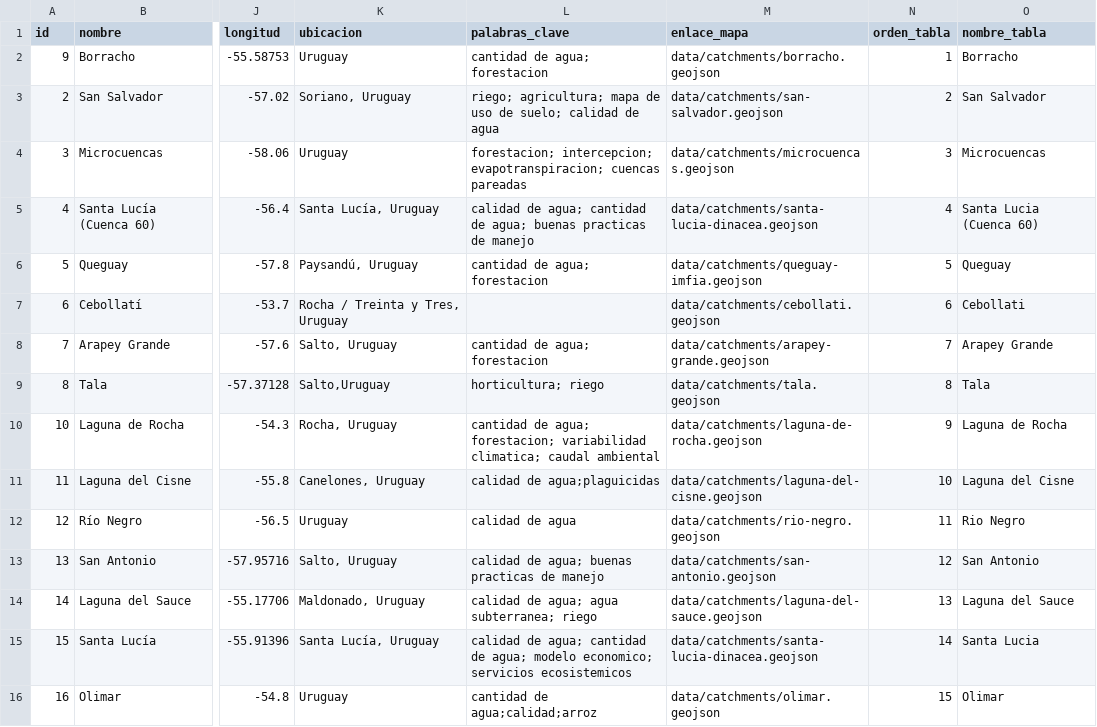
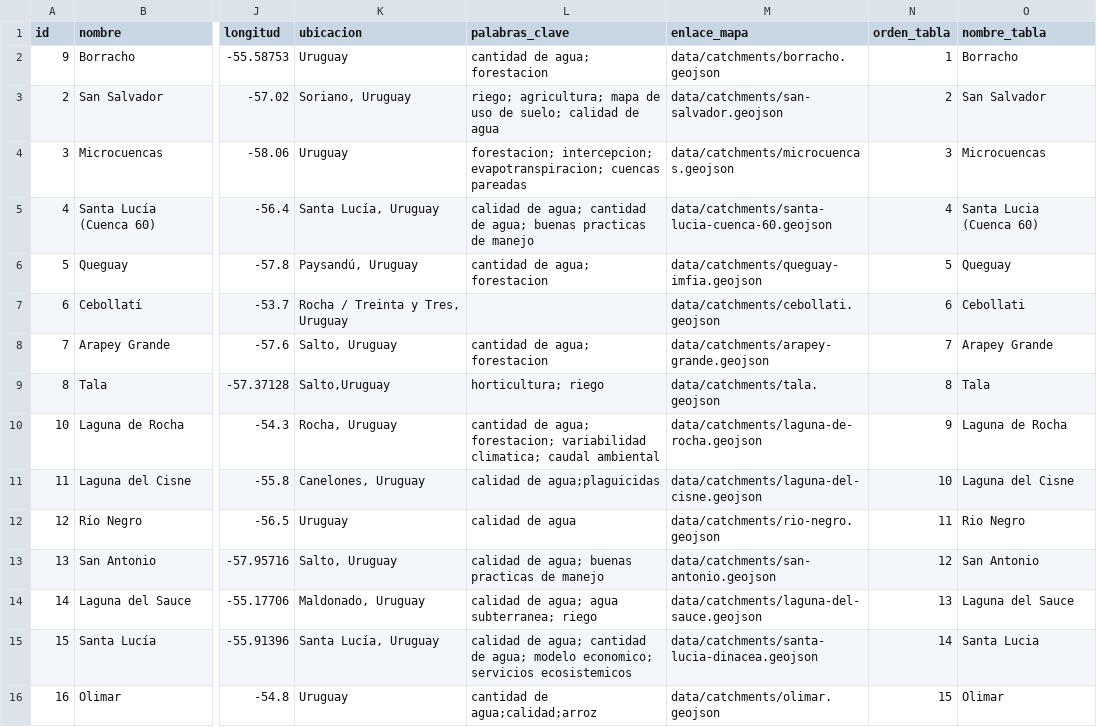
Before and after one commit to GMIC-uy/gmic-uy.github.io, a CSV file: data/source/models.csv, drawn as a sheet; only a part is shown, gaps mark what is left out; the diff names each change by its address in the sheet, - before the commit and + after, or states it on an @@ line.

Commit message:
Update models.csv

```diff
--- a/data/source/models.csv
+++ b/data/source/models.csv
-M5 (enlace_mapa): data/catchments/santa-lucia-dinacea.geojson
+M5 (enlace_mapa): data/catchments/santa-lucia-cuenca-60.geojson
```
